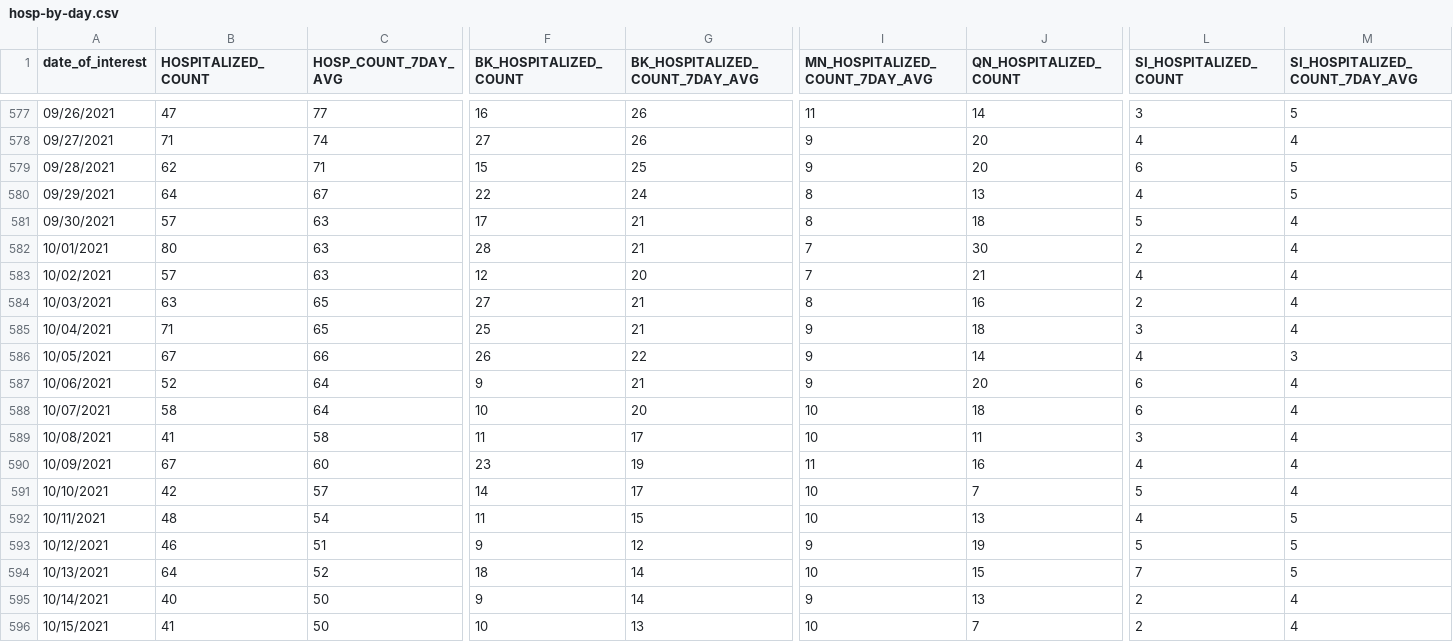
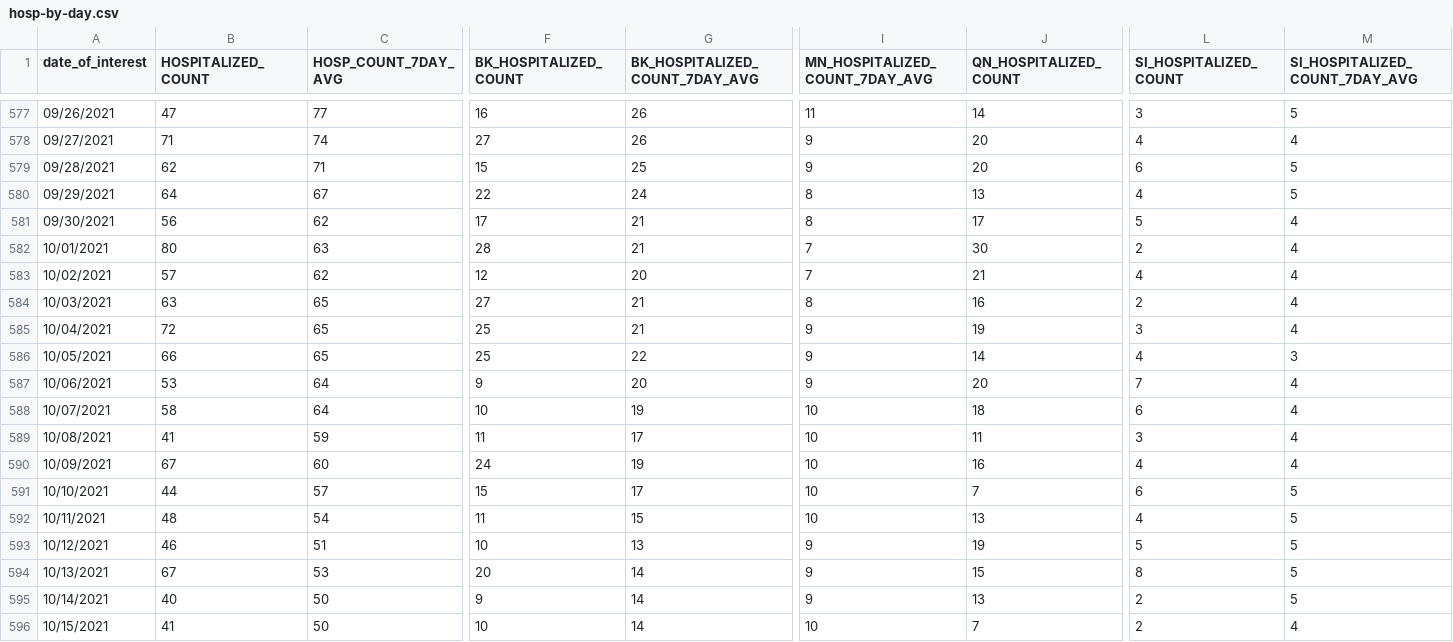
Before and after one commit to nychealth/coronavirus-data, a CSV file: trends/hosp-by-day.csv, drawn as a sheet; only a part is shown, gaps mark what is left out; the diff covers the shown part only; the diff names each change by its address in the sheet, - before the commit and + after, or states it on an @@ line.

```diff
--- a/trends/hosp-by-day.csv
+++ b/trends/hosp-by-day.csv
-B581 (HOSPITALIZED_COUNT): 57
+B581 (HOSPITALIZED_COUNT): 56
-C581 (HOSP_COUNT_7DAY_AVG): 63
+C581 (HOSP_COUNT_7DAY_AVG): 62
-J581 (QN_HOSPITALIZED_COUNT): 18
+J581 (QN_HOSPITALIZED_COUNT): 17
-C583 (HOSP_COUNT_7DAY_AVG): 63
+C583 (HOSP_COUNT_7DAY_AVG): 62
-B585 (HOSPITALIZED_COUNT): 71
+B585 (HOSPITALIZED_COUNT): 72
-J585 (QN_HOSPITALIZED_COUNT): 18
+J585 (QN_HOSPITALIZED_COUNT): 19
-B586 (HOSPITALIZED_COUNT): 67
+B586 (HOSPITALIZED_COUNT): 66
-C586 (HOSP_COUNT_7DAY_AVG): 66
+C586 (HOSP_COUNT_7DAY_AVG): 65
-F586 (BK_HOSPITALIZED_COUNT): 26
+F586 (BK_HOSPITALIZED_COUNT): 25
-B587 (HOSPITALIZED_COUNT): 52
+B587 (HOSPITALIZED_COUNT): 53
-G587 (BK_HOSPITALIZED_COUNT_7DAY_AVG): 21
+G587 (BK_HOSPITALIZED_COUNT_7DAY_AVG): 20
-L587 (SI_HOSPITALIZED_COUNT): 6
+L587 (SI_HOSPITALIZED_COUNT): 7
-G588 (BK_HOSPITALIZED_COUNT_7DAY_AVG): 20
+G588 (BK_HOSPITALIZED_COUNT_7DAY_AVG): 19
-C589 (HOSP_COUNT_7DAY_AVG): 58
+C589 (HOSP_COUNT_7DAY_AVG): 59
-F590 (BK_HOSPITALIZED_COUNT): 23
+F590 (BK_HOSPITALIZED_COUNT): 24
-I590 (MN_HOSPITALIZED_COUNT_7DAY_AVG): 11
+I590 (MN_HOSPITALIZED_COUNT_7DAY_AVG): 10
-B591 (HOSPITALIZED_COUNT): 42
+B591 (HOSPITALIZED_COUNT): 44
-F591 (BK_HOSPITALIZED_COUNT): 14
+F591 (BK_HOSPITALIZED_COUNT): 15
-L591 (SI_HOSPITALIZED_COUNT): 5
+L591 (SI_HOSPITALIZED_COUNT): 6
-M591 (SI_HOSPITALIZED_COUNT_7DAY_AVG): 4
+M591 (SI_HOSPITALIZED_COUNT_7DAY_AVG): 5
-F593 (BK_HOSPITALIZED_COUNT): 9
+F593 (BK_HOSPITALIZED_COUNT): 10
-G593 (BK_HOSPITALIZED_COUNT_7DAY_AVG): 12
+G593 (BK_HOSPITALIZED_COUNT_7DAY_AVG): 13
-B594 (HOSPITALIZED_COUNT): 64
+B594 (HOSPITALIZED_COUNT): 67
-C594 (HOSP_COUNT_7DAY_AVG): 52
+C594 (HOSP_COUNT_7DAY_AVG): 53
-F594 (BK_HOSPITALIZED_COUNT): 18
+F594 (BK_HOSPITALIZED_COUNT): 20
-I594 (MN_HOSPITALIZED_COUNT_7DAY_AVG): 10
+I594 (MN_HOSPITALIZED_COUNT_7DAY_AVG): 9
-L594 (SI_HOSPITALIZED_COUNT): 7
+L594 (SI_HOSPITALIZED_COUNT): 8
-M595 (SI_HOSPITALIZED_COUNT_7DAY_AVG): 4
+M595 (SI_HOSPITALIZED_COUNT_7DAY_AVG): 5
-G596 (BK_HOSPITALIZED_COUNT_7DAY_AVG): 13
+G596 (BK_HOSPITALIZED_COUNT_7DAY_AVG): 14
```
Also changed, not shown: 1 added row and 56 edited cells elsewhere in this file, trends/cases-by-day.csv, trends/covid-like-illness.csv, 23 other files.
